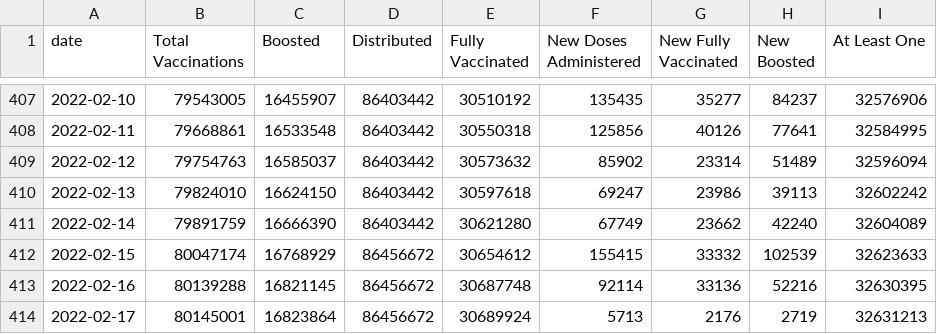
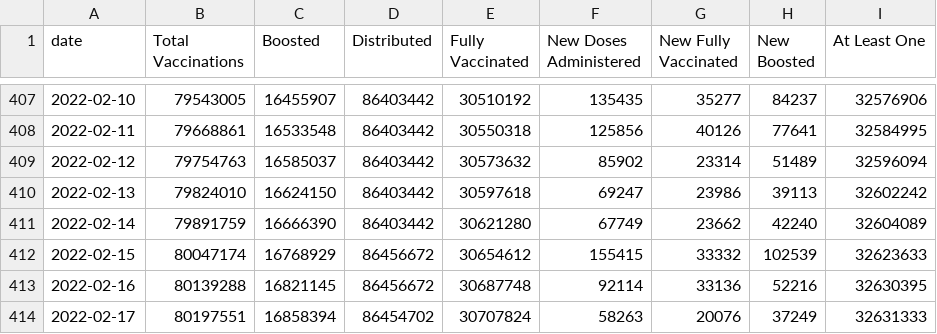
Before and after one commit to trevortombe/covidgraphs, a CSV file: Files/TimeSeries.csv, drawn as a sheet; only a part is shown, gaps mark what is left out.

```diff
--- a/Files/TimeSeries.csv
+++ b/Files/TimeSeries.csv
@@ -413,2 +413,2 @@
 2022-02-16,80139288,16821145,86456672,30687748,92114,33136,52216,32630395
-2022-02-17,80145001,16823864,86456672,30689924,5713,2176,2719,32631213
+2022-02-17,80197551,16858394,86454702,30707824,58263,20076,37249,32631333
```
Also changed, not shown: Files/ProvTable.csv, 1 other file.
